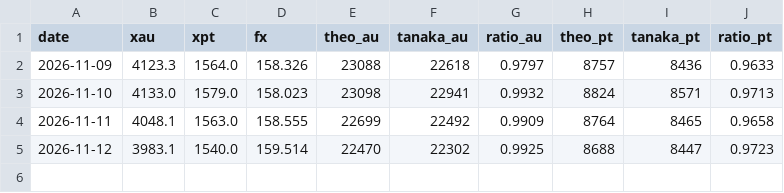
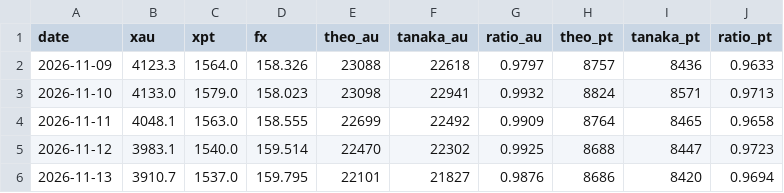
Before and after one commit to j8w6nyvmcj-droid/kin-tedori, a CSV file: data/compare.csv, drawn as a sheet; the diff names each change by its address in the sheet, - before the commit and + after, or states it on an @@ line.

```diff
--- a/data/compare.csv
+++ b/data/compare.csv
+row 6: 2026-11-13 | 3910.7 | 1537.0 | 159.795 | 22101 | 21827 | 0.9876 | 8686 | 8420 | 0.9694
```
Also changed, not shown: data/history.csv, data/stores.csv, 1 other file.
